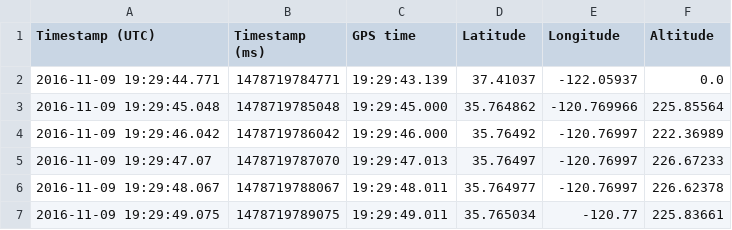
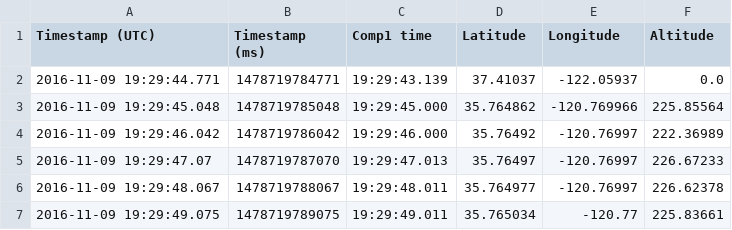
Before and after one commit to renatovalente5/ArmyEye, a TSV file: ArmyEye/sample_data/GPS.tsv, drawn as a sheet; only a part is shown.

Commit message:
Map with militarys and first table react

```diff
--- a/ArmyEye/sample_data/GPS.tsv
+++ b/ArmyEye/sample_data/GPS.tsv
@@ -1,2 +1,2 @@
-Timestamp (UTC)	Timestamp (ms)	GPS time	Latitude	Longitude	Altitude
+Timestamp (UTC)	Timestamp (ms)	Comp1 time	Latitude	Longitude	Altitude
 2016-11-09 19:29:44.771	1478719784771	19:29:43.139	37.41037	-122.05937	0.0
```
Also changed, not shown: ArmyEye/src/main/java/com/project/ArmyEye/sample_data/GPS.tsv, 9 other files.
